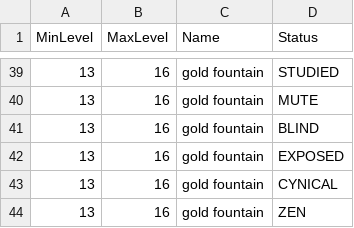
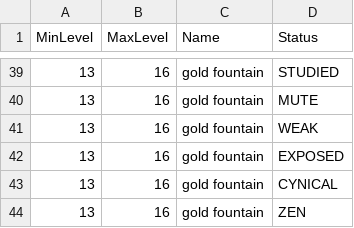
Before and after one commit to Gus314/Picaro, a CSV file: data/Fountains.csv, drawn as a sheet; only a part is shown, gaps mark what is left out.

```diff
--- a/data/Fountains.csv
+++ b/data/Fountains.csv
@@ -40,3 +40,3 @@ MinLevel;MaxLevel;Name;Status;;;
 13;16;gold fountain;MUTE;;;
-13;16;gold fountain;BLIND;;;
+13;16;gold fountain;WEAK;;;
 13;16;gold fountain;EXPOSED;;;
```
Also changed, not shown: data/Totems.csv, 6 other files.
